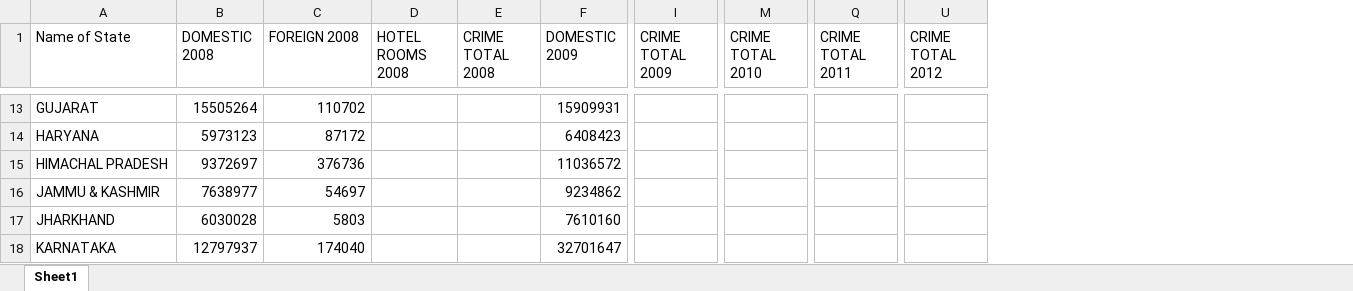
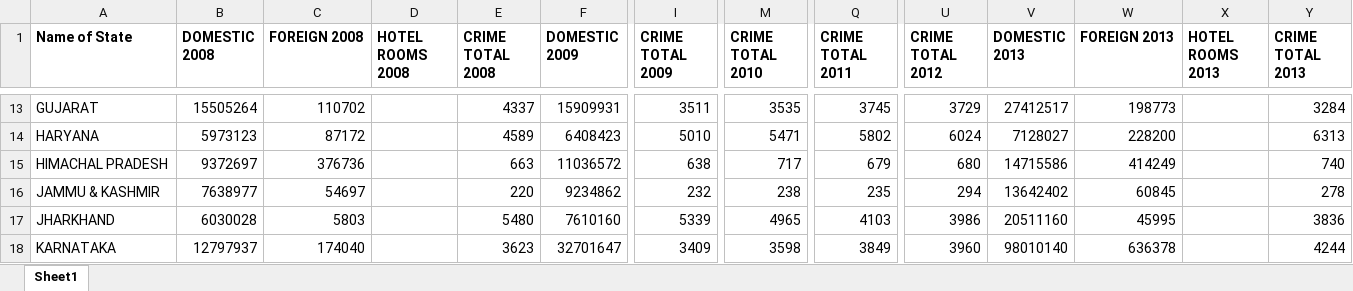
Before and after one commit to akshaynagpal/data_mining_tourism, an Excel workbook: data/MASTER_FILE_AKSHAY.xlsx, sheet Sheet1, drawn as a sheet; only a part is shown, gaps mark what is left out; values as stored, in another font and other column widths than the file's, no borders; the diff covers the shown part only; the diff names each change by its address in the sheet, - before the commit and + after, or states it on an @@ line.

Commit message:
used csv python to get values from crime data

```diff
--- a/data/MASTER_FILE_AKSHAY.xlsx (sheet Sheet1)
+++ b/data/MASTER_FILE_AKSHAY.xlsx (sheet Sheet1)
+column V (DOMESTIC 2013), rows 13-18: 27412517 | 7128027 | 14715586 | 13642402 | 20511160 | 98010140
+column W (FOREIGN 2013), rows 13-18: 198773 | 228200 | 414249 | 60845 | 45995 | 636378
+column X (HOTEL ROOMS 2013), empty
+column Y (CRIME TOTAL 2013), rows 13-18: 3284 | 6313 | 740 | 278 | 3836 | 4244
-A1:U1 bold: off
+A1:U1 bold: on
-E13 (CRIME TOTAL 2008): (empty)
+E13 (CRIME TOTAL 2008): 4337
-I13 (CRIME TOTAL 2009): (empty)
+I13 (CRIME TOTAL 2009): 3511
-M13 (CRIME TOTAL 2010): (empty)
+M13 (CRIME TOTAL 2010): 3535
-Q13 (CRIME TOTAL 2011): (empty)
+Q13 (CRIME TOTAL 2011): 3745
-U13 (CRIME TOTAL 2012): (empty)
+U13 (CRIME TOTAL 2012): 3729
-E14 (CRIME TOTAL 2008): (empty)
+E14 (CRIME TOTAL 2008): 4589
-I14 (CRIME TOTAL 2009): (empty)
+I14 (CRIME TOTAL 2009): 5010
-M14 (CRIME TOTAL 2010): (empty)
+M14 (CRIME TOTAL 2010): 5471
-Q14 (CRIME TOTAL 2011): (empty)
+Q14 (CRIME TOTAL 2011): 5802
-U14 (CRIME TOTAL 2012): (empty)
+U14 (CRIME TOTAL 2012): 6024
-E15 (CRIME TOTAL 2008): (empty)
+E15 (CRIME TOTAL 2008): 663
-I15 (CRIME TOTAL 2009): (empty)
+I15 (CRIME TOTAL 2009): 638
-M15 (CRIME TOTAL 2010): (empty)
+M15 (CRIME TOTAL 2010): 717
-Q15 (CRIME TOTAL 2011): (empty)
+Q15 (CRIME TOTAL 2011): 679
-U15 (CRIME TOTAL 2012): (empty)
+U15 (CRIME TOTAL 2012): 680
-E16 (CRIME TOTAL 2008): (empty)
+E16 (CRIME TOTAL 2008): 220
-I16 (CRIME TOTAL 2009): (empty)
+I16 (CRIME TOTAL 2009): 232
-M16 (CRIME TOTAL 2010): (empty)
+M16 (CRIME TOTAL 2010): 238
-Q16 (CRIME TOTAL 2011): (empty)
+Q16 (CRIME TOTAL 2011): 235
-U16 (CRIME TOTAL 2012): (empty)
+U16 (CRIME TOTAL 2012): 294
-E17 (CRIME TOTAL 2008): (empty)
+E17 (CRIME TOTAL 2008): 5480
-I17 (CRIME TOTAL 2009): (empty)
+I17 (CRIME TOTAL 2009): 5339
-M17 (CRIME TOTAL 2010): (empty)
+M17 (CRIME TOTAL 2010): 4965
-Q17 (CRIME TOTAL 2011): (empty)
+Q17 (CRIME TOTAL 2011): 4103
-U17 (CRIME TOTAL 2012): (empty)
+U17 (CRIME TOTAL 2012): 3986
-E18 (CRIME TOTAL 2008): (empty)
+E18 (CRIME TOTAL 2008): 3623
-I18 (CRIME TOTAL 2009): (empty)
+I18 (CRIME TOTAL 2009): 3409
-M18 (CRIME TOTAL 2010): (empty)
+M18 (CRIME TOTAL 2010): 3598
-Q18 (CRIME TOTAL 2011): (empty)
+Q18 (CRIME TOTAL 2011): 3849
-U18 (CRIME TOTAL 2012): (empty)
+U18 (CRIME TOTAL 2012): 3960
```
Also changed, not shown: 144 edited cells and cell formats elsewhere in this sheet, 6 other files.
